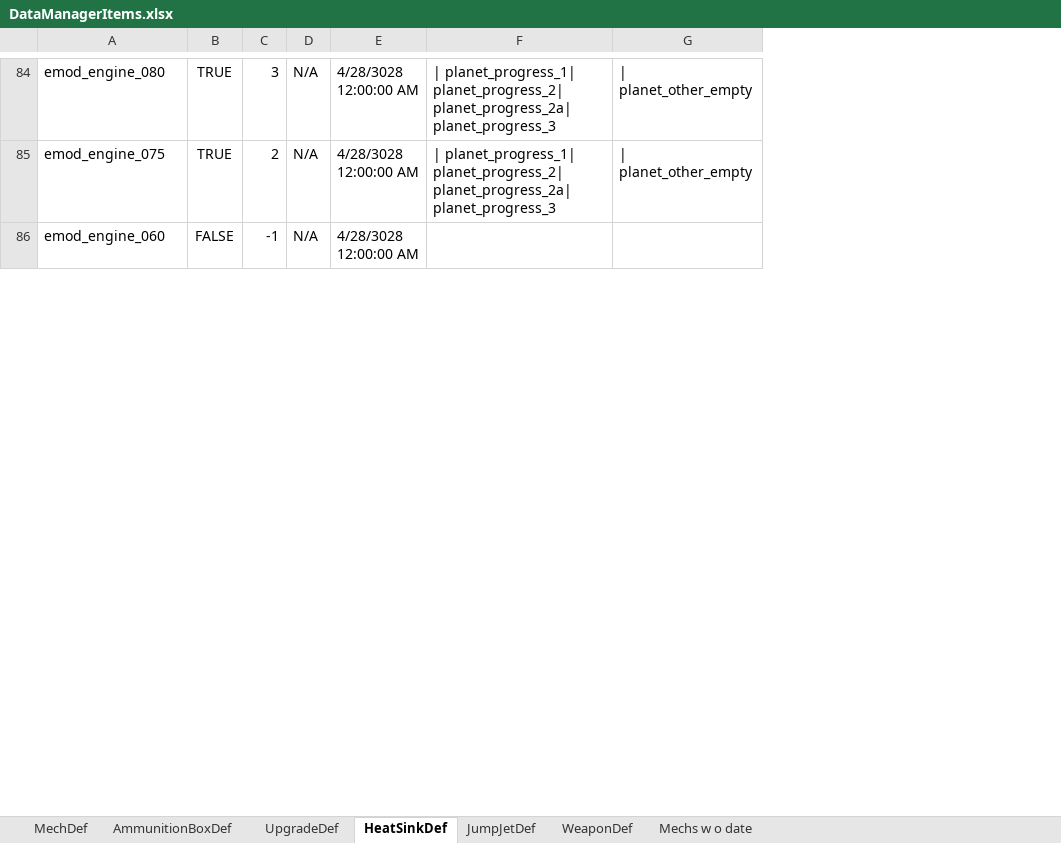
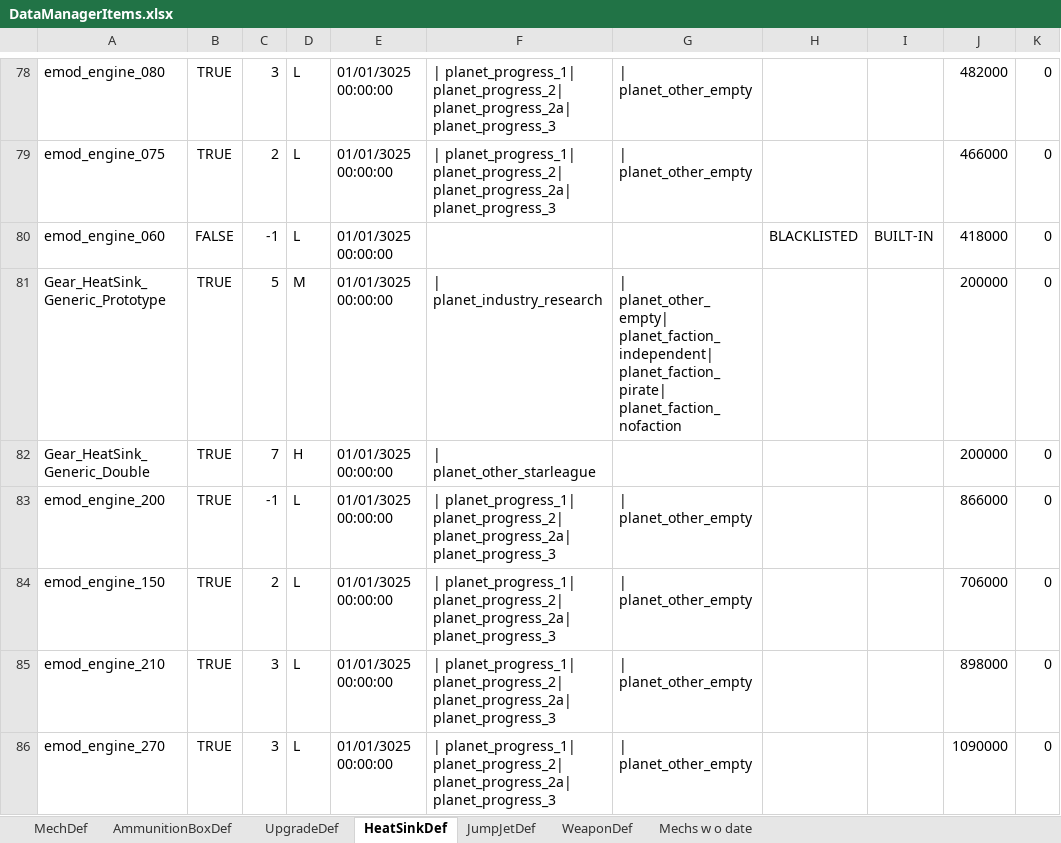
Before and after one commit to donZappo/Battletech-Revised-Release-Version, an Excel workbook: vfProcGenStores/DataManagerItems.xlsx, sheet HeatSinkDef, drawn as a sheet; only a part is shown, gaps mark what is left out; values as stored, in another font and other column widths than the file's, no borders; removed rows and columns are numbered as before the commit, all else as after; the diff covers the shown part only; the diff names each change by its address in the sheet, - before the commit and + after, or states it on an @@ line.

```diff
--- a/vfProcGenStores/DataManagerItems.xlsx (sheet HeatSinkDef)
+++ b/vfProcGenStores/DataManagerItems.xlsx (sheet HeatSinkDef)
-column D, rows 84-86: all N/A
-column E, rows 84-86: all 4/28/3028 12:00:00 AM
+column D, rows 78-80: all L
+column E, rows 78-80: all 01/01/3025 00:00:00
+column H, row 80: BLACKLISTED
+column I, row 80: BUILT-IN
+column J, rows 78-80: 482000 | 466000 | 418000
+column K, rows 78-80: all 0
+row 81: Gear_HeatSink_Generic_Prototype | TRUE | 5 | M | 01/01/3025 00:00:00 | | planet_industry_research | | planet_other_empty| planet_faction_independent| planet_faction_pirate| planet_faction_nofaction |  |  | 200000 | 0
@@ row 8 moved to row 82: Gear_HeatSink_Generic_Double @@
+row 83: emod_engine_200 | TRUE | -1 | L | 01/01/3025 00:00:00 | | planet_progress_1| planet_progress_2| planet_progress_2a| planet_progress_3 | | planet_other_empty |  |  | 866000 | 0
@@ row 70 moved to row 84: emod_engine_150 @@
@@ row 58 moved to row 85: emod_engine_210 @@
@@ row 46 moved to row 86: emod_engine_270 @@
```
Also changed, not shown: 3 added rows, 3 removed rows and 17 edited cells elsewhere in this sheet, sheet Mechs w o date, sheet UpgradeDef, sheet WeaponDef, sheet MechDef, sheet AmmunitionBoxDef, sheet JumpJetDef, 22 other files.
